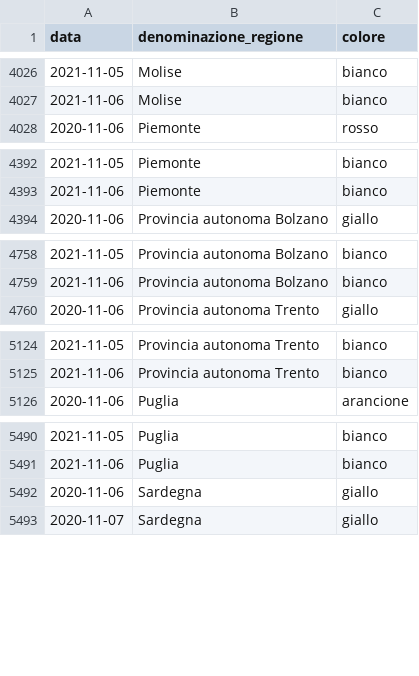
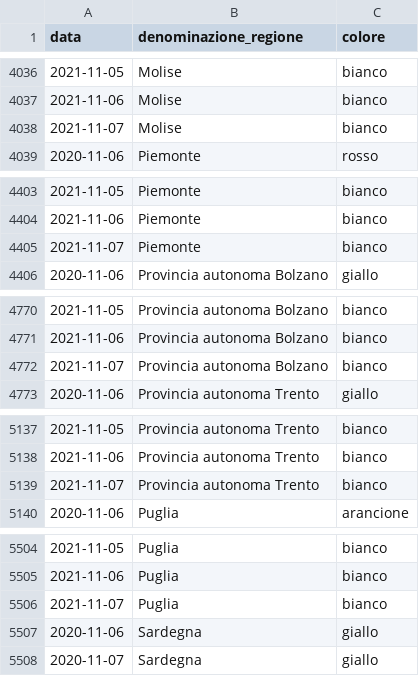
Before and after one commit to imcatta/restrizioni_regionali_covid, a CSV file: dataset.csv, drawn as a sheet; only a part is shown, gaps mark what is left out; the diff covers the shown part only.

```diff
--- a/dataset.csv
+++ b/dataset.csv
@@ -4027,2 +4037,3 @@ data,denominazione_regione,colore
 2021-11-06,Molise,bianco
+2021-11-07,Molise,bianco
 2020-11-06,Piemonte,rosso
@@ -4393,2 +4404,3 @@ data,denominazione_regione,colore
 2021-11-06,Piemonte,bianco
+2021-11-07,Piemonte,bianco
 2020-11-06,Provincia autonoma Bolzano,giallo
@@ -4759,2 +4771,3 @@ data,denominazione_regione,colore
 2021-11-06,Provincia autonoma Bolzano,bianco
+2021-11-07,Provincia autonoma Bolzano,bianco
 2020-11-06,Provincia autonoma Trento,giallo
@@ -5125,2 +5138,3 @@ data,denominazione_regione,colore
 2021-11-06,Provincia autonoma Trento,bianco
+2021-11-07,Provincia autonoma Trento,bianco
 2020-11-06,Puglia,arancione
@@ -5491,2 +5505,3 @@ data,denominazione_regione,colore
 2021-11-06,Puglia,bianco
+2021-11-07,Puglia,bianco
 2020-11-06,Sardegna,giallo
```
Also changed, not shown: 16 added rows elsewhere in this file.
